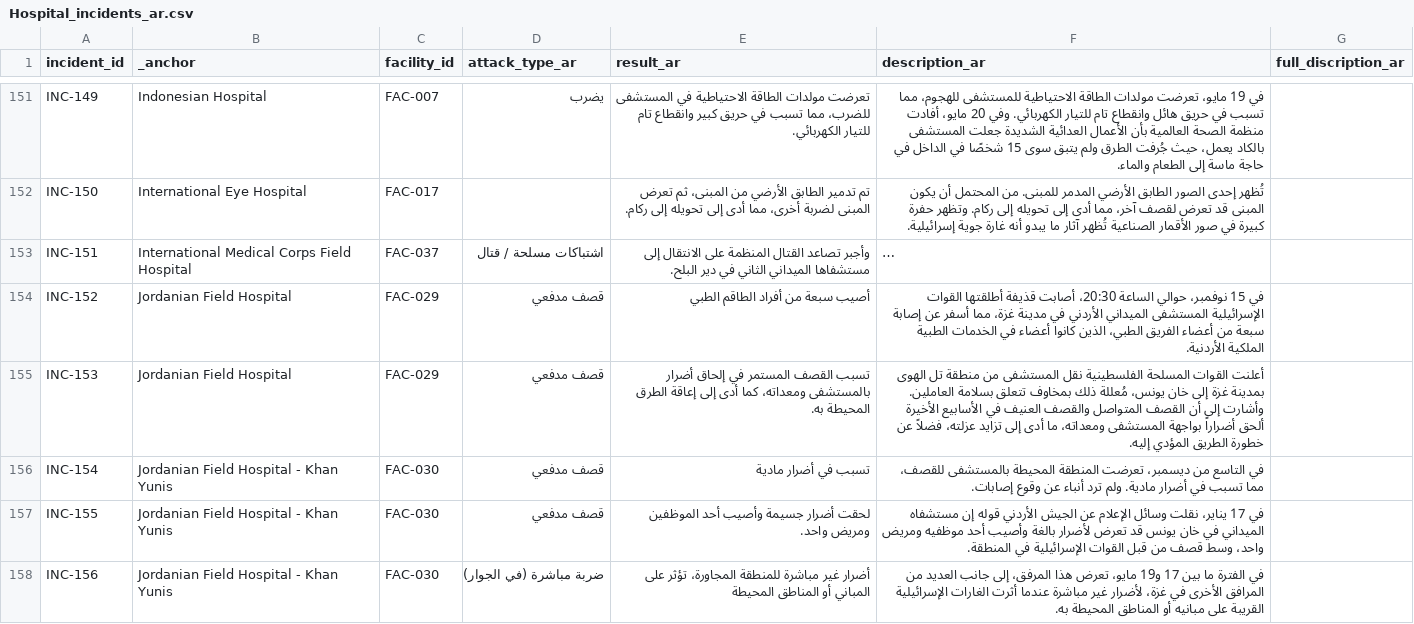
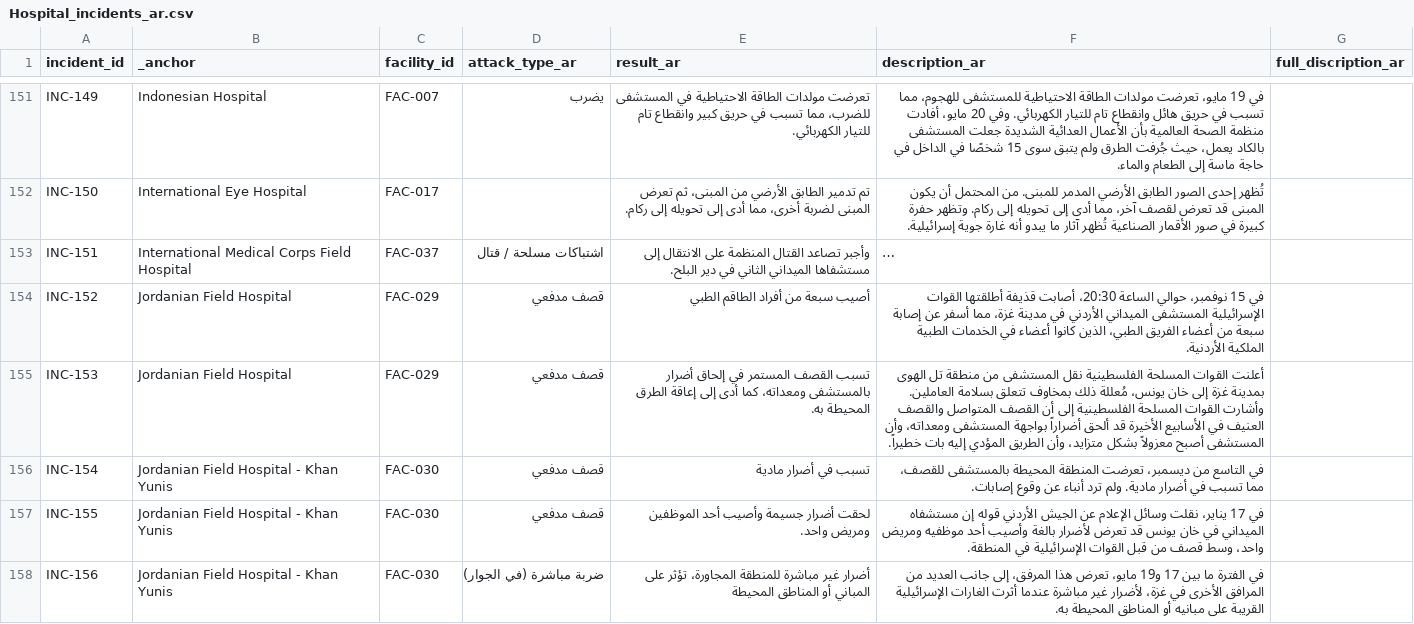
Before and after one commit to PalGenoPedia/PalGenoPedia, a CSV file: Pages/War_Crimes_Stats/stat-hospitals-attacked/Hospital_incidents_ar.csv, drawn as a sheet; only a part is shown, gaps mark what is left out; long unchanged cells end in …; the diff covers the shown part only; the diff names each change by its address in the sheet, - before the commit and + after, or states it on an @@ line.

```diff
--- a/Pages/War_Crimes_Stats/stat-hospitals-attacked/Hospital_incidents_ar.csv
+++ b/Pages/War_Crimes_Stats/stat-hospitals-attacked/Hospital_incidents_ar.csv
-F155 (description_ar): …العاملين. وأشارت إلى أن القصف المتواصل والقصف العنيف في الأسابيع الأخيرة ألحق أضراراً بواجهة المستشفى ومعداته، ما أدى إلى تزايد عزلته، فضلاً عن خطورة الطريق المؤدي إليه.
+F155 (description_ar): …العاملين. وأشارت القوات المسلحة الفلسطينية إلى أن القصف المتواصل والقصف العنيف في الأسابيع الأخيرة قد ألحق أضراراً بواجهة المستشفى ومعداته، وأن المستشفى أصبح معزولاً بشكل متزايد، وأن الطريق المؤدي إليه بات خطيراً.
```
Also changed, not shown: 2 added rows and 49 edited cells elsewhere in this file.
